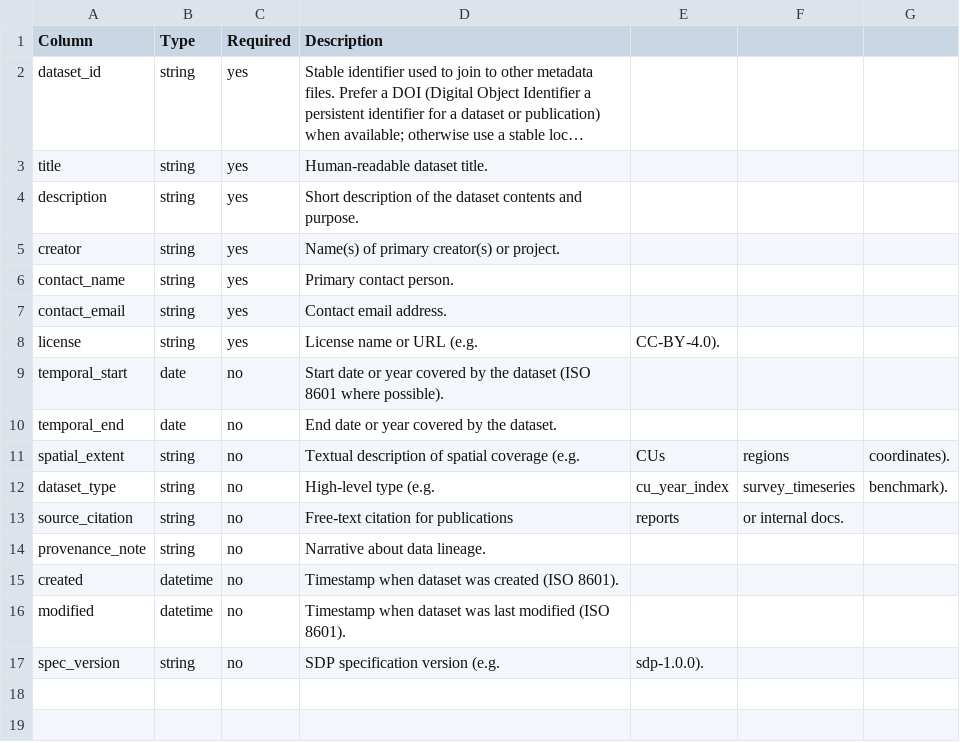
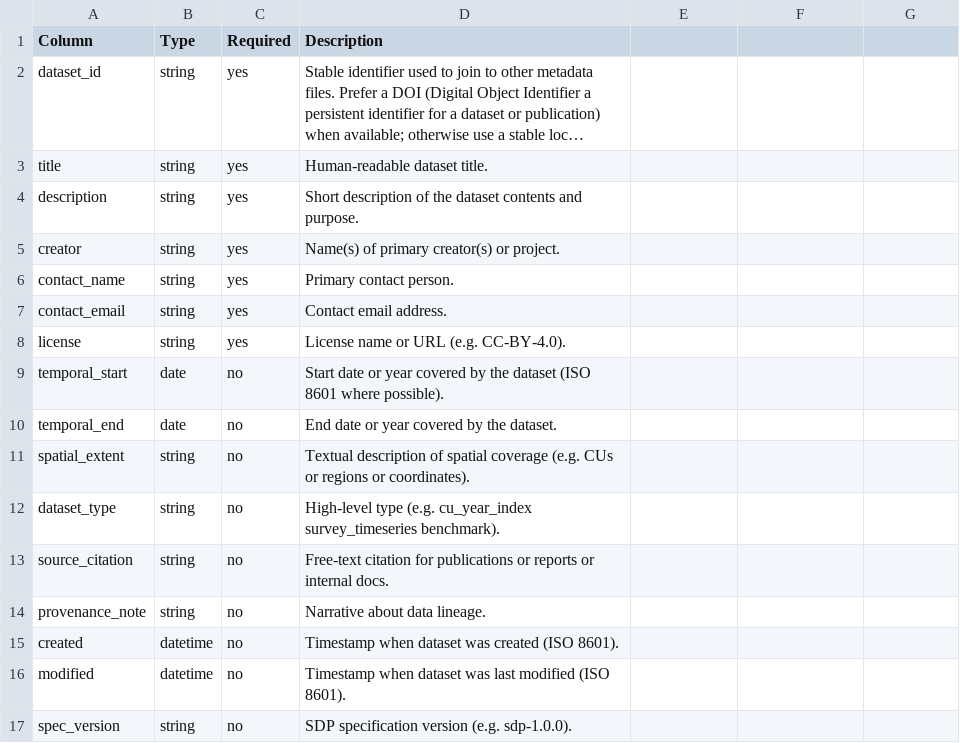
Before and after one commit to dfo-pacific-science/smn-data-pkg, a CSV file: schemas/dataset.csv, drawn as a sheet; long unchanged cells end in ….

Commit message:
Fix formatting in dataset.csv license and description fields

```diff
--- a/schemas/dataset.csv
+++ b/schemas/dataset.csv
@@ -7,8 +7,8 @@ contact_name,string,yes,Primary contact person.
 contact_email,string,yes,Contact email address.
-license,string,yes,License name or URL (e.g., CC-BY-4.0).
+license,string,yes,License name or URL (e.g. CC-BY-4.0).
 temporal_start,date,no,Start date or year covered by the dataset (ISO 8601 where possible).
 temporal_end,date,no,End date or year covered by the dataset.
-spatial_extent,string,no,Textual description of spatial coverage (e.g., CUs, regions, coordinates).
-dataset_type,string,no,High-level type (e.g., cu_year_index, survey_timeseries, benchmark).
-source_citation,string,no,Free-text citation for publications, reports, or internal docs.
+spatial_extent,string,no,Textual description of spatial coverage (e.g. CUs or regions or coordinates).
+dataset_type,string,no,High-level type (e.g. cu_year_index survey_timeseries benchmark).
+source_citation,string,no,Free-text citation for publications or reports or internal docs.
 provenance_note,string,no,Narrative about data lineage.
@@ -16,2 +16,2 @@ created,datetime,no,Timestamp when dataset was created (ISO 8601).
 modified,datetime,no,Timestamp when dataset was last modified (ISO 8601).
-spec_version,string,no,SDP specification version (e.g., sdp-1.0.0).
+spec_version,string,no,SDP specification version (e.g. sdp-1.0.0).
```
